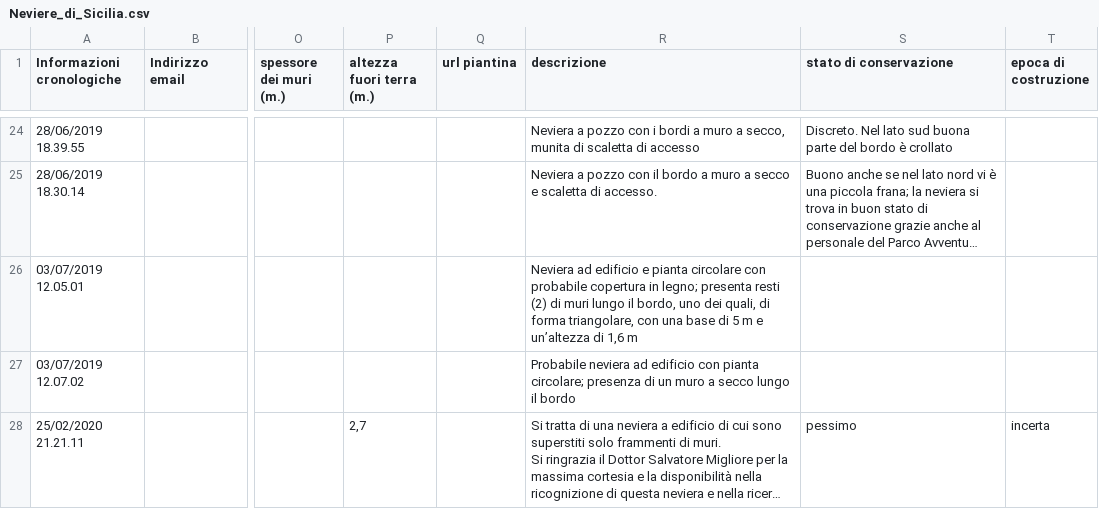
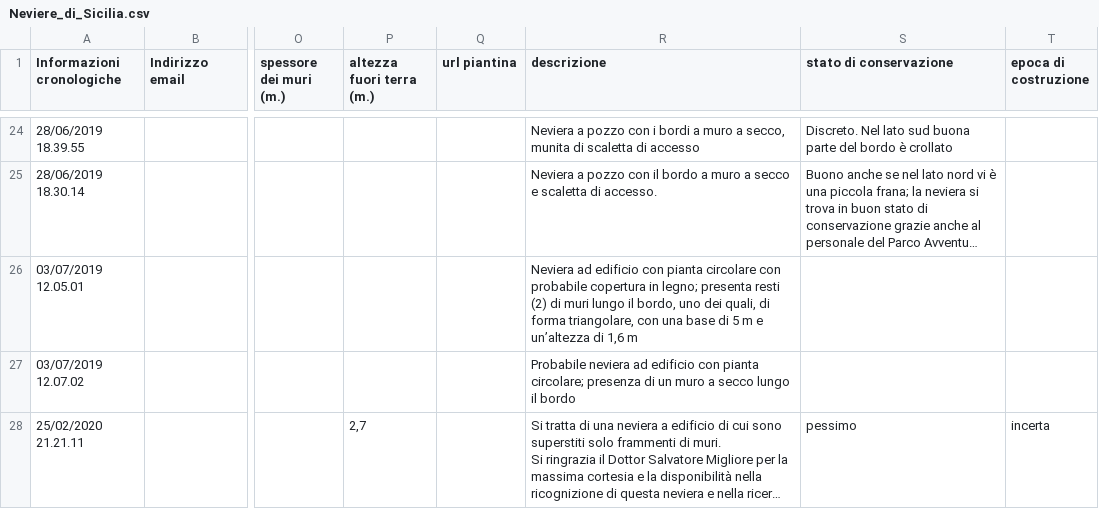
Before and after one commit to NeviereDiSicilia/nevieredisicilia.github.io, a CSV file: neviere/Neviere_di_Sicilia.csv, drawn as a sheet; only a part is shown, gaps mark what is left out; long unchanged cells end in …; the diff names each change by its address in the sheet, - before the commit and + after, or states it on an @@ line.

Commit message:
Update Neviere_di_Sicilia.csv

```diff
--- a/neviere/Neviere_di_Sicilia.csv
+++ b/neviere/Neviere_di_Sicilia.csv
-R26 (descrizione): …ad edificio e pianta circolare…
+R26 (descrizione): …ad edificio con pianta circolare…
```
